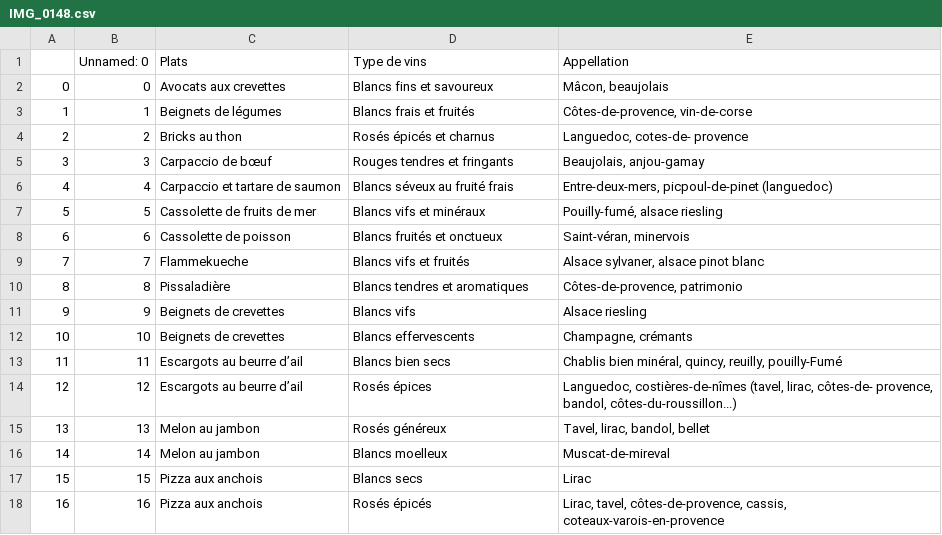
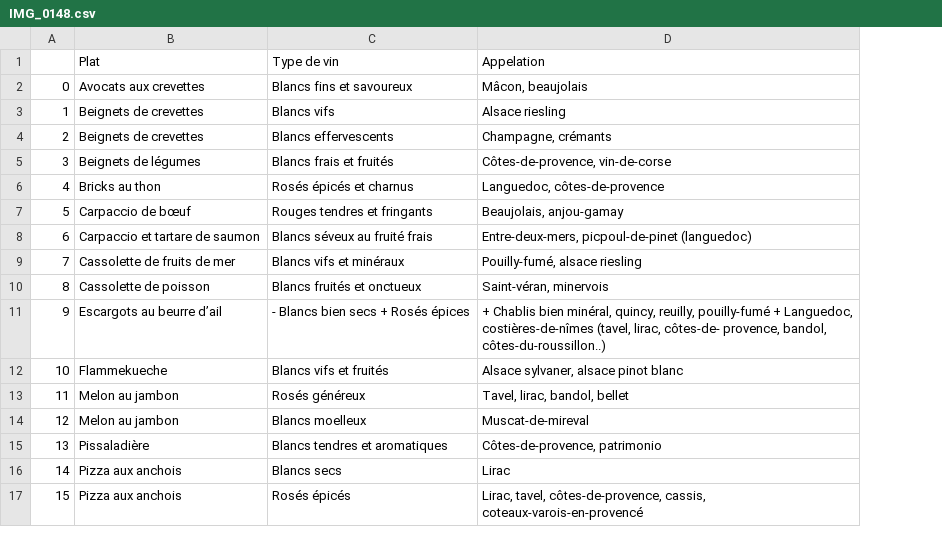
Before and after one commit to sean-bnms/Wineka_OCR, a CSV file: outputs/IMG_0148.csv, drawn as a sheet; removed rows and columns are numbered as before the commit, all else as after; the diff names each change by its address in the sheet, - before the commit and + after, or states it on an @@ line.

```diff
--- a/outputs/IMG_0148.csv
+++ b/outputs/IMG_0148.csv
-column B, rows 1-9: Unnamed: 0 | 0 | 1 | 2 | 3 | 4 | 5 | 6 | 7; rows 15-18: 13 | 14 | 15 | 16
-B1: Plats
+B1: Plat
-C1: Type de vins
+C1: Type de vin
-D1: Appellation
+D1: Appelation
@@ row 11 moved to row 3: 1 @@
@@ row 12 moved to row 4: 2 @@
@@ column A renumbered from row 5 down @@
-D6: Languedoc, cotes-de- provence
+D6: Languedoc, côtes-de-provence
+row 11: 9 | Escargots au beurre d’ail | - Blancs bien secs + Rosés épices | + Chablis bien minéral, quincy, reuilly, pouilly-fumé + Languedoc, costières-de-nîmes (tavel, lirac, côtes-de- provence, bandol, côtes-du-roussillon..)
-row 13: 11 | 11 | Escargots au beurre d’ail | Blancs bien secs | Chablis bien minéral, quincy, reuilly, pouilly-Fumé
-row 14: 12 | 12 | Escargots au beurre d’ail | Rosés épices | Languedoc, costières-de-nîmes (tavel, lirac, côtes-de- provence, bandol, côtes-du-roussillon...)
@@ row 10 moved to row 15: 13 @@
-D17: …côtes-de-provence, cassis, coteaux-varois-en-provence
+D17: …côtes-de-provence, cassis, coteaux-varois-en-provencé
```
Also changed, not shown: outputs/IMG_0147.csv, outputs/IMG_0149.csv, 11 other files.
